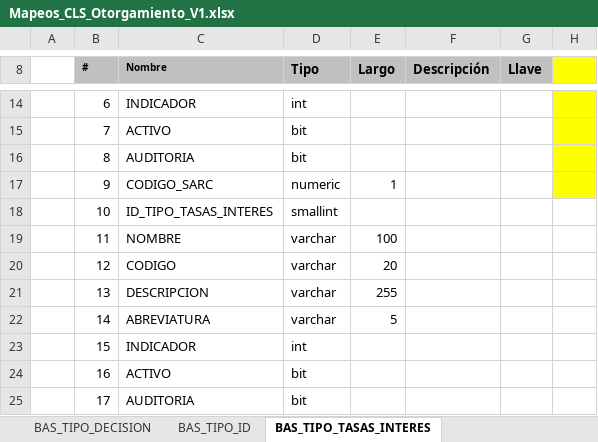
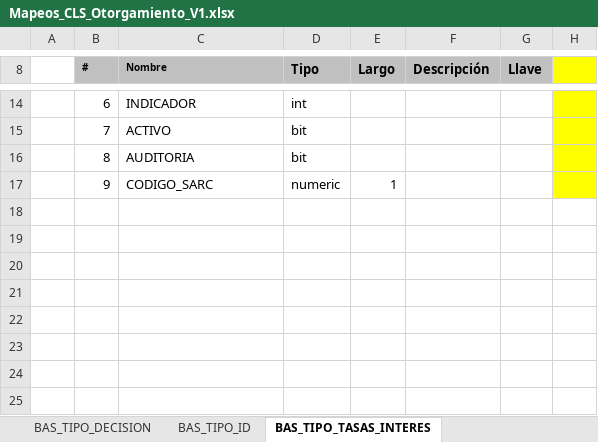
Before and after one commit to dliraFIT/dise-o-popular-dwh, an Excel workbook: Otorgamiento/Mapeos_CLS_Otorgamiento_V1.xlsx, sheet BAS_TIPO_TASAS_INTERES, drawn as a sheet; only a part is shown, gaps mark what is left out; values as stored, in another font and other column widths than the file's, no borders; rows hold the shown columns only; the diff names each change by its address in the sheet, - before the commit and + after, or states it on an @@ line.

```diff
--- a/Otorgamiento/Mapeos_CLS_Otorgamiento_V1.xlsx (sheet BAS_TIPO_TASAS_INTERES)
+++ b/Otorgamiento/Mapeos_CLS_Otorgamiento_V1.xlsx (sheet BAS_TIPO_TASAS_INTERES)
-B18 (#): 10
+B18 (#): (empty)
-C18 (Nombre): ID_TIPO_TASAS_INTERES
+C18 (Nombre): (empty)
-D18 (Tipo): smallint
+D18 (Tipo): (empty)
-B19 (#): 11
+B19 (#): (empty)
-C19 (Nombre): NOMBRE
+C19 (Nombre): (empty)
-D19:D22 (Tipo): varchar
+D19:D22 (Tipo): (empty)
-E19 (Largo): 100
+E19 (Largo): (empty)
-B20 (#): 12
+B20 (#): (empty)
-C20 (Nombre): CODIGO
+C20 (Nombre): (empty)
-E20 (Largo): 20
+E20 (Largo): (empty)
-B21 (#): 13
+B21 (#): (empty)
-C21 (Nombre): DESCRIPCION
+C21 (Nombre): (empty)
-E21 (Largo): 255
+E21 (Largo): (empty)
-B22 (#): 14
+B22 (#): (empty)
-C22 (Nombre): ABREVIATURA
+C22 (Nombre): (empty)
-E22 (Largo): 5
+E22 (Largo): (empty)
-B23 (#): 15
+B23 (#): (empty)
-C23 (Nombre): INDICADOR
+C23 (Nombre): (empty)
-D23 (Tipo): int
+D23 (Tipo): (empty)
-B24 (#): 16
+B24 (#): (empty)
-C24 (Nombre): ACTIVO
+C24 (Nombre): (empty)
-D24 (Tipo): bit
+D24 (Tipo): (empty)
-row 25:  | 17 | AUDITORIA | bit
```
Also changed, not shown: sheet BAS_TIPO_DECISION.
